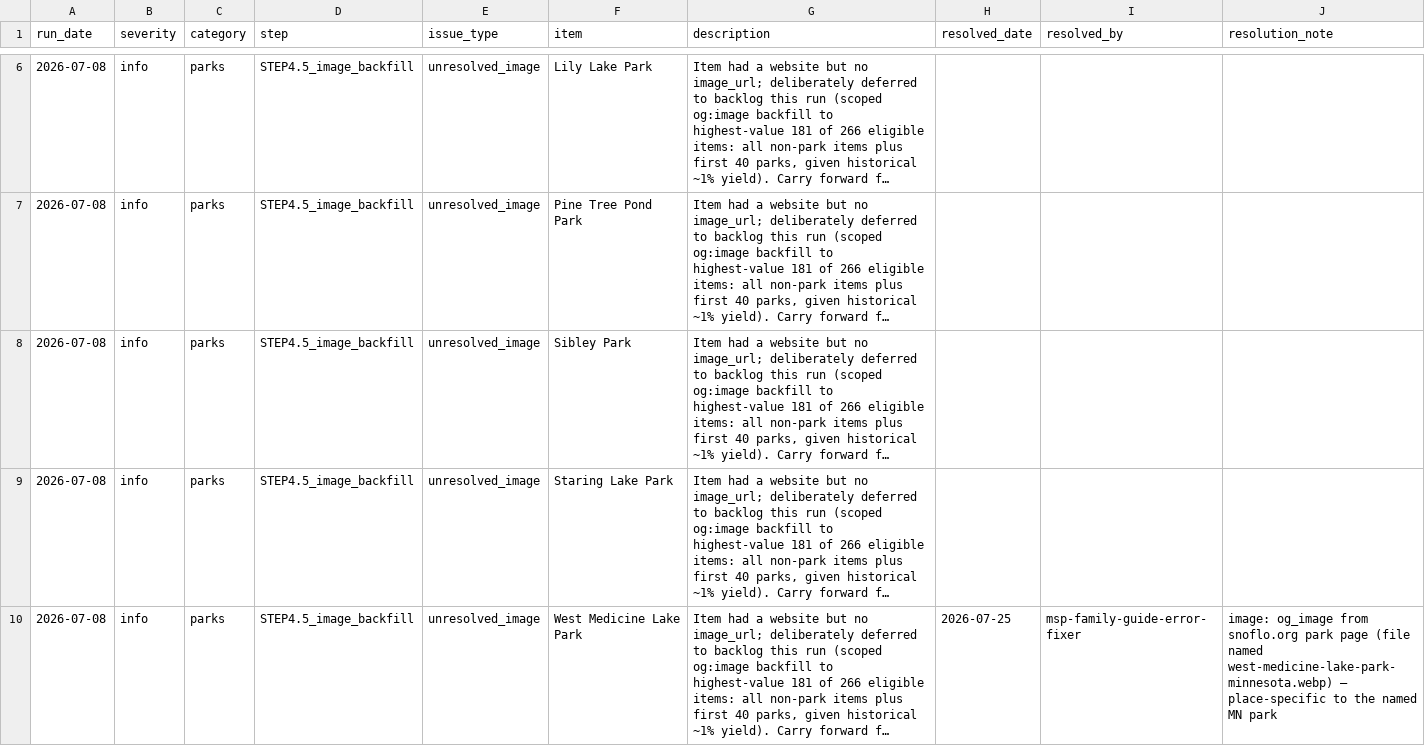
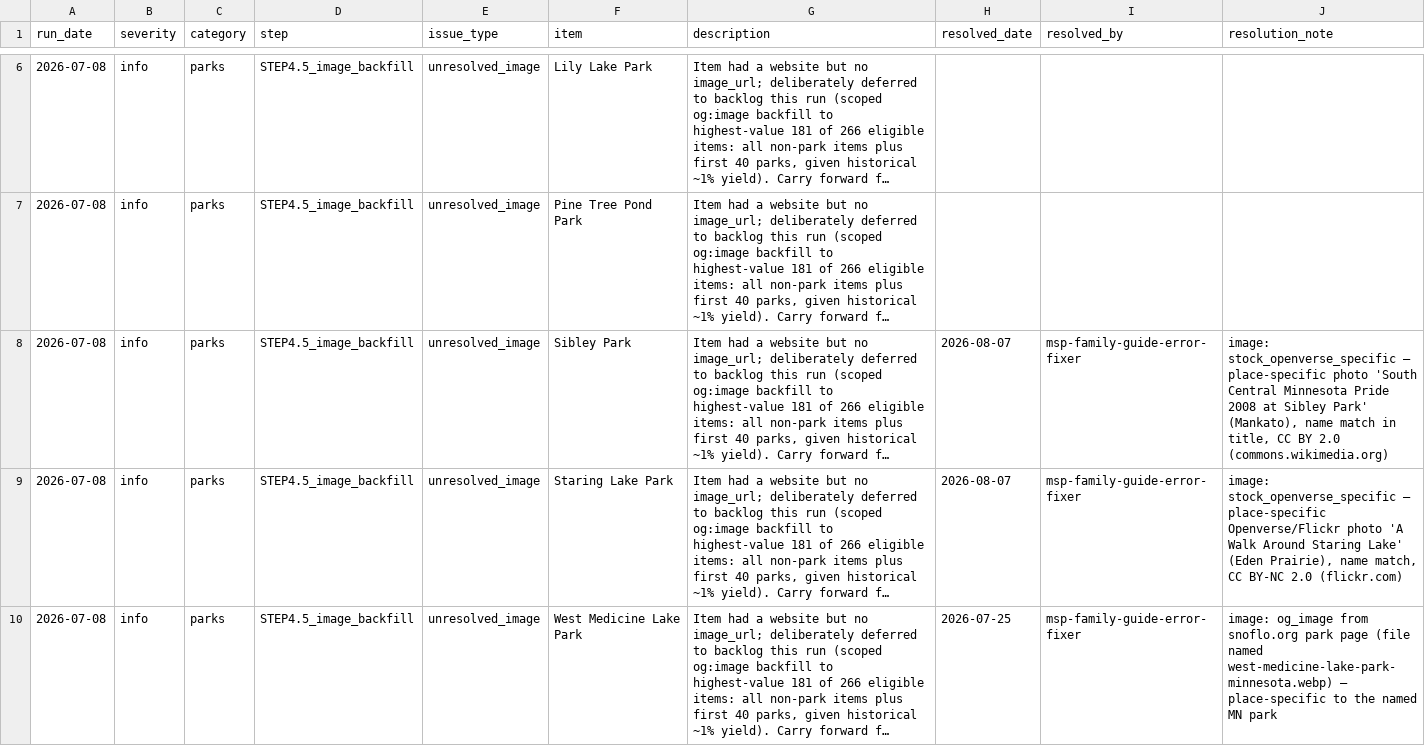
Before and after one commit to avlhohn/msp-family-feed, a CSV file: error_log.csv, drawn as a sheet; only a part is shown, gaps mark what is left out; long unchanged cells end in …; the diff covers the shown part only; the diff names each change by its address in the sheet, - before the commit and + after, or states it on an @@ line.

Commit message:
Error log fixer 2026-08-07

```diff
--- a/error_log.csv
+++ b/error_log.csv
-H8:H9 (resolved_date): (empty)
+H8:H9 (resolved_date): 2026-08-07
-I8:I9 (resolved_by): (empty)
+I8:I9 (resolved_by): msp-family-guide-error-fixer
-J8 (resolution_note): (empty)
+J8 (resolution_note): image: stock_openverse_specific — place-specific photo 'South Central Minnesota Pride 2008 at Sibley Park' (Mankato), name match in title, CC BY 2.0 (commons.wikimedia.org)
-J9 (resolution_note): (empty)
+J9 (resolution_note): image: stock_openverse_specific — place-specific Openverse/Flickr photo 'A Walk Around Staring Lake' (Eden Prairie), name match, CC BY-NC 2.0 (flickr.com)
```
Also changed, not shown: 1 added row and 24 edited cells elsewhere in this file.
